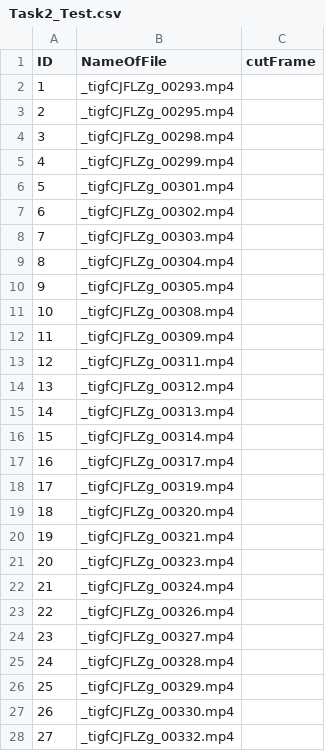
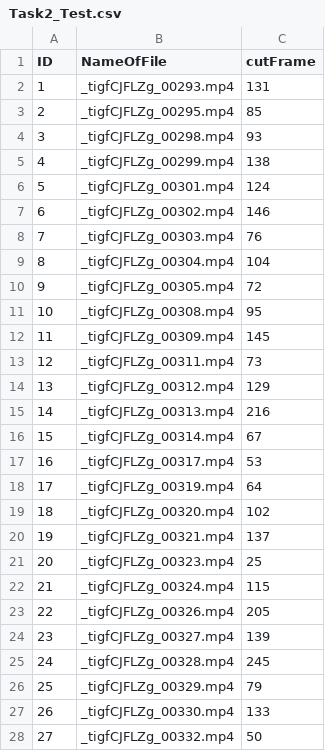
Before and after one commit to proohit/deep-learning-team6, a CSV file: Task2_Test.csv, drawn as a sheet; only a part is shown; the diff covers the shown part only.

Commit message:
Added task2 labels csv

```diff
--- a/Task2_Test.csv
+++ b/Task2_Test.csv
@@ -1,28 +1,28 @@
 ID;NameOfFile;cutFrame
-1;_tigfCJFLZg_00293.mp4
-2;_tigfCJFLZg_00295.mp4
-3;_tigfCJFLZg_00298.mp4
-4;_tigfCJFLZg_00299.mp4
-5;_tigfCJFLZg_00301.mp4
-6;_tigfCJFLZg_00302.mp4
-7;_tigfCJFLZg_00303.mp4
-8;_tigfCJFLZg_00304.mp4
-9;_tigfCJFLZg_00305.mp4
-10;_tigfCJFLZg_00308.mp4
-11;_tigfCJFLZg_00309.mp4
-12;_tigfCJFLZg_00311.mp4
-13;_tigfCJFLZg_00312.mp4
-14;_tigfCJFLZg_00313.mp4
-15;_tigfCJFLZg_00314.mp4
-16;_tigfCJFLZg_00317.mp4
-17;_tigfCJFLZg_00319.mp4
-18;_tigfCJFLZg_00320.mp4
-19;_tigfCJFLZg_00321.mp4
-20;_tigfCJFLZg_00323.mp4
-21;_tigfCJFLZg_00324.mp4
-22;_tigfCJFLZg_00326.mp4
-23;_tigfCJFLZg_00327.mp4
-24;_tigfCJFLZg_00328.mp4
-25;_tigfCJFLZg_00329.mp4
-26;_tigfCJFLZg_00330.mp4
-27;_tigfCJFLZg_00332.mp4
+1;_tigfCJFLZg_00293.mp4;131
+2;_tigfCJFLZg_00295.mp4;85
+3;_tigfCJFLZg_00298.mp4;93
+4;_tigfCJFLZg_00299.mp4;138
+5;_tigfCJFLZg_00301.mp4;124
+6;_tigfCJFLZg_00302.mp4;146
+7;_tigfCJFLZg_00303.mp4;76
+8;_tigfCJFLZg_00304.mp4;104
+9;_tigfCJFLZg_00305.mp4;72
+10;_tigfCJFLZg_00308.mp4;95
+11;_tigfCJFLZg_00309.mp4;145
+12;_tigfCJFLZg_00311.mp4;73
+13;_tigfCJFLZg_00312.mp4;129
+14;_tigfCJFLZg_00313.mp4;216
+15;_tigfCJFLZg_00314.mp4;67
+16;_tigfCJFLZg_00317.mp4;53
+17;_tigfCJFLZg_00319.mp4;64
+18;_tigfCJFLZg_00320.mp4;102
+19;_tigfCJFLZg_00321.mp4;137
+20;_tigfCJFLZg_00323.mp4;25
+21;_tigfCJFLZg_00324.mp4;115
+22;_tigfCJFLZg_00326.mp4;205
+23;_tigfCJFLZg_00327.mp4;139
+24;_tigfCJFLZg_00328.mp4;245
+25;_tigfCJFLZg_00329.mp4;79
+26;_tigfCJFLZg_00330.mp4;133
+27;_tigfCJFLZg_00332.mp4;50
```
Also changed, not shown: 60 edited cells elsewhere in this file, 1 other file.
